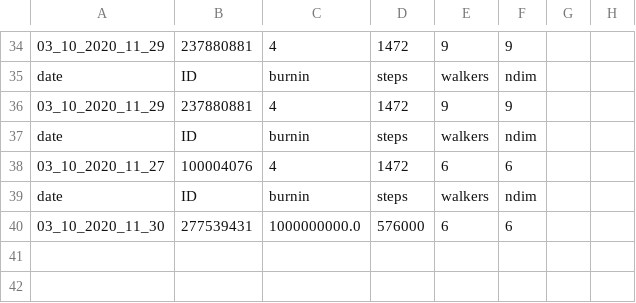
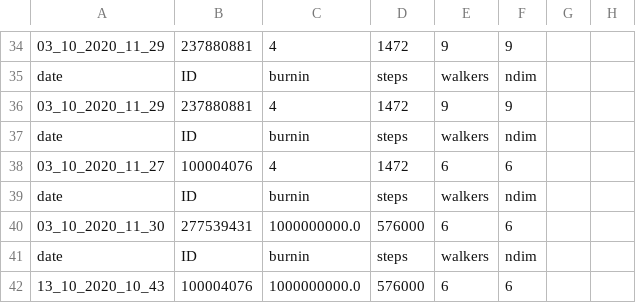
Before and after one commit to ekaterinailin/MalachiteMountains, a CSV file: analysis/results/mcmc/mcmc_meta.csv, drawn as a sheet; only a part is shown, gaps mark what is left out; the diff names each change by its address in the sheet, - before the commit and + after, or states it on an @@ line.

```diff
--- a/analysis/results/mcmc/mcmc_meta.csv
+++ b/analysis/results/mcmc/mcmc_meta.csv
+row 41: date | ID | burnin | steps | walkers | ndim
+row 42: 13_10_2020_10_43 | 100004076 | 1000000000.0 | 576000 | 6 | 6
```
Also changed, not shown: analysis/results/mcmc/mcmcoutput.csv, 1 other file.
